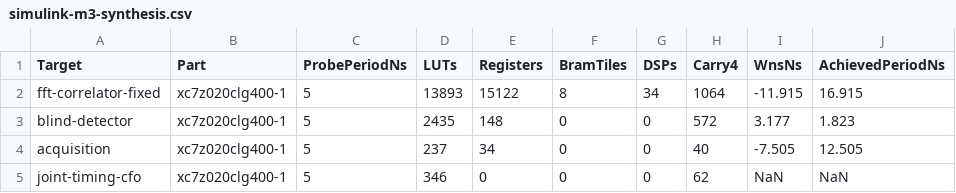
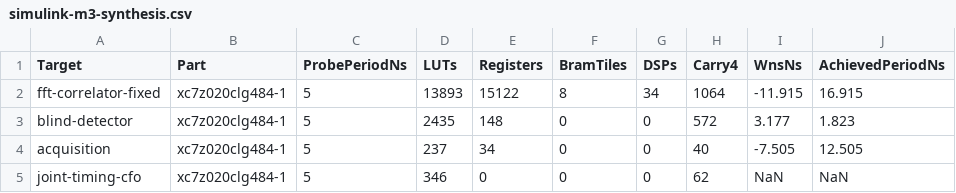
Before and after one commit to Lay007/zynq-lora-phy-positioning, a CSV file: docs/data/simulink-m3-synthesis.csv, drawn as a sheet; only a part is shown; the diff names each change by its address in the sheet, - before the commit and + after, or states it on an @@ line.

Commit message:
fix(fpga): target the ZC702 part and record the board in the repository
The board is a ZC702 running Pluto firmware. The capture documentation
calls it a Pluto-compatible ZynqSDR, which describes the software interface
and libiio endpoint rather than the silicon, and I read it as the silicon:
the first synthesis run used xc7z020clg400-1, a package belonging to other
boards.

The part now comes from the course's ADI reference scripts rather than from
memory -- adi_project_xilinx.tcl maps _zc702 to xc7z020clg484-1 -- and
fpga/README.md records board, device, radio and firmware, because none of
that was written down anywhere. Having to ask which chip to synthesize for
was the symptom.

Re-synthesized on the correct part. Every number is byte-identical to the
previous run: same die, same speed grade, and out-of-context synthesis of
internal logic does not depend on the package. So the published tables were
numerically right and only the part string was wrong, which is exactly the
claim that had to be checked rather than assumed.

  fft-correlator-fixed  13893 LUT  15122 FF  8 BRAM36  34 DSP  59.1 MHz
  blind-detector         2435 LUT    148 FF  0         0      548.5 MHz
  acquisition             237 LUT     34 FF  0         0       80.0 MHz
  joint-timing-cfo        346 LUT      0 FF  0         0       --

Board bring-up material (boot sets, SD images, QSPI backups, and a working
FMCOMMS2 reference design) is noted as living in zynq-sdr-course and
zynq-sdr-course-artifacts, outside this repository.

```diff
--- a/docs/data/simulink-m3-synthesis.csv
+++ b/docs/data/simulink-m3-synthesis.csv
-B2:B5 (Part): xc7z020clg400-1
+B2:B5 (Part): xc7z020clg484-1
```
Also changed, not shown: 7 other files.
